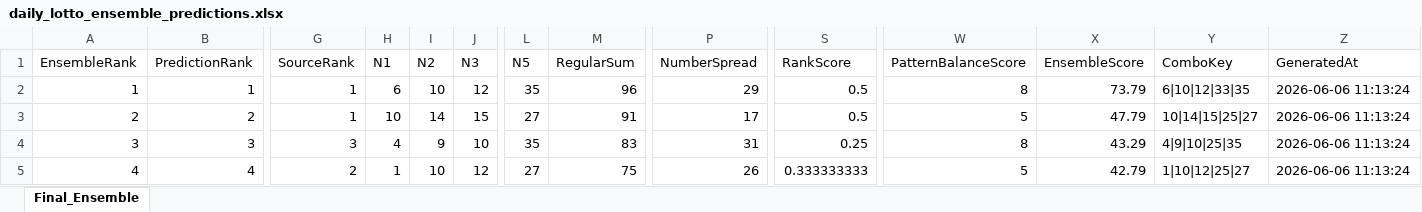
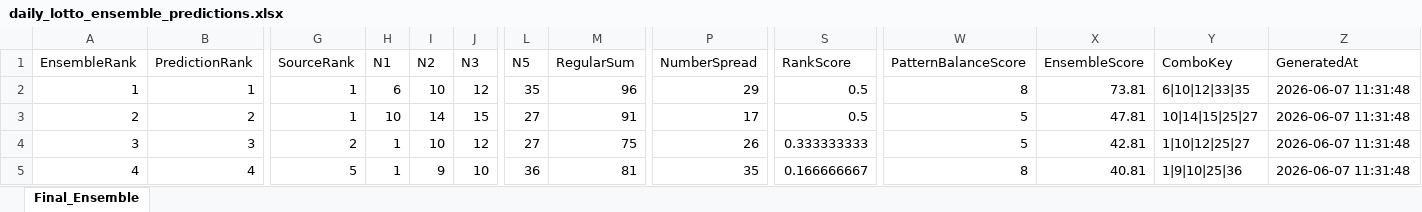
Before and after one commit to 19KabeloMadiga95/HexagrandHouse, an Excel workbook: data/exports/final_predictions/daily_lotto_ensemble_predictions.xlsx, sheet Final_Ensemble, drawn as a sheet; only a part is shown, gaps mark what is left out; values as stored, in another font and other column widths than the file's, no borders; the diff covers the shown part only; the diff names each change by its address in the sheet, - before the commit and + after, or states it on an @@ line.

```diff
--- a/data/exports/final_predictions/daily_lotto_ensemble_predictions.xlsx (sheet Final_Ensemble)
+++ b/data/exports/final_predictions/daily_lotto_ensemble_predictions.xlsx (sheet Final_Ensemble)
-X2 (EnsembleScore): 73.79
+X2 (EnsembleScore): 73.81
-Z2:Z5 (GeneratedAt): 2026-06-06 11:13:24
+Z2:Z5 (GeneratedAt): 2026-06-07 11:31:48
-X3 (EnsembleScore): 47.79
+X3 (EnsembleScore): 47.81
-G4 (SourceRank): 3
+G4 (SourceRank): 2
-H4 (N1): 4
+H4 (N1): 1
-I4 (N2): 9
+I4 (N2): 10
-J4 (N3): 10
+J4 (N3): 12
-L4 (N5): 35
+L4 (N5): 27
-M4 (RegularSum): 83
+M4 (RegularSum): 75
-P4 (NumberSpread): 31
+P4 (NumberSpread): 26
-S4 (RankScore): 0.25
+S4 (RankScore): 0.333333333
-W4 (PatternBalanceScore): 8
+W4 (PatternBalanceScore): 5
-X4 (EnsembleScore): 43.29
+X4 (EnsembleScore): 42.81
-Y4 (ComboKey): 4|9|10|25|35
+Y4 (ComboKey): 1|10|12|25|27
-G5 (SourceRank): 2
+G5 (SourceRank): 5
-I5 (N2): 10
+I5 (N2): 9
-J5 (N3): 12
+J5 (N3): 10
-L5 (N5): 27
+L5 (N5): 36
-M5 (RegularSum): 75
+M5 (RegularSum): 81
-P5 (NumberSpread): 26
+P5 (NumberSpread): 35
-S5 (RankScore): 0.333333333
+S5 (RankScore): 0.166666667
-W5 (PatternBalanceScore): 5
+W5 (PatternBalanceScore): 8
-X5 (EnsembleScore): 42.79
+X5 (EnsembleScore): 40.81
-Y5 (ComboKey): 1|10|12|25|27
+Y5 (ComboKey): 1|9|10|25|36
```
Also changed, not shown: 68 edited cells elsewhere in this sheet, data/exports/final_predictions/all_games_ensemble_predictions.xlsx, data/exports/final_predictions/lotto_ensemble_predictions.xlsx, 6 other files.
